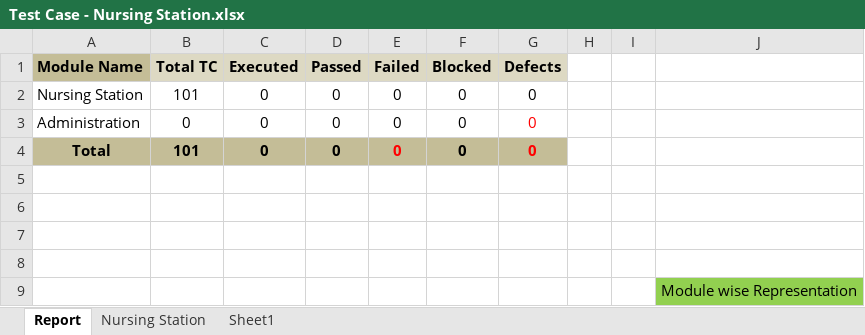
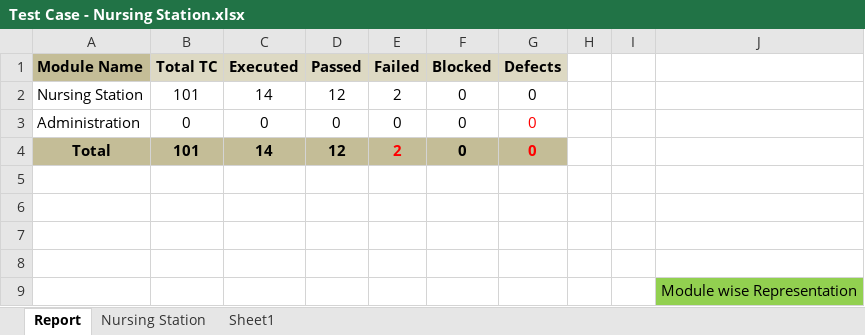
Before and after one commit to RijoJohnPatric/Mediware-Repository, an Excel workbook: Test Execution/Rijo/Test Case - Nursing Station.xlsx, sheet Report, drawn as a sheet; values as stored, in another font and other column widths than the file's, no borders; charts and pictures not drawn; the diff names each change by its address in the sheet, - before the commit and + after, or states it on an @@ line.

```diff
--- a/Test Execution/Rijo/Test Case - Nursing Station.xlsx (sheet Report)
+++ b/Test Execution/Rijo/Test Case - Nursing Station.xlsx (sheet Report)
-C2 (Executed): 0
+C2 (Executed): 14
-D2 (Passed): 0
+D2 (Passed): 12
-E2 (Failed): 0
+E2 (Failed): 2
-C4 (Executed): 0
+C4 (Executed): 14
-D4 (Passed): 0
+D4 (Passed): 12
-E4 (Failed): 0
+E4 (Failed): 2
```
Also changed, not shown: sheet Nursing Station, formulas that keep their value, charts or pictures.
